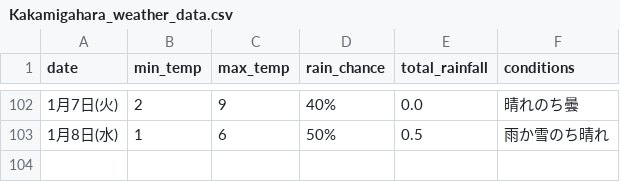
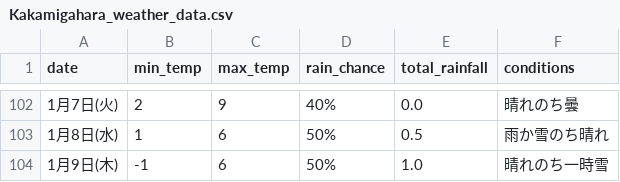
Before and after one commit to Curtendo/weather-scraper, a CSV file: Kakamigahara_weather_data.csv, drawn as a sheet; only a part is shown, gaps mark what is left out; the diff names each change by its address in the sheet, - before the commit and + after, or states it on an @@ line.

```diff
--- a/Kakamigahara_weather_data.csv
+++ b/Kakamigahara_weather_data.csv
+row 104: 1月9日(木) | -1 | 6 | 50% | 1.0 | 晴れのち一時雪
```
Also changed, not shown: Okinawa_weather_data.csv, Osaka_weather_data.csv, 2 other files.
